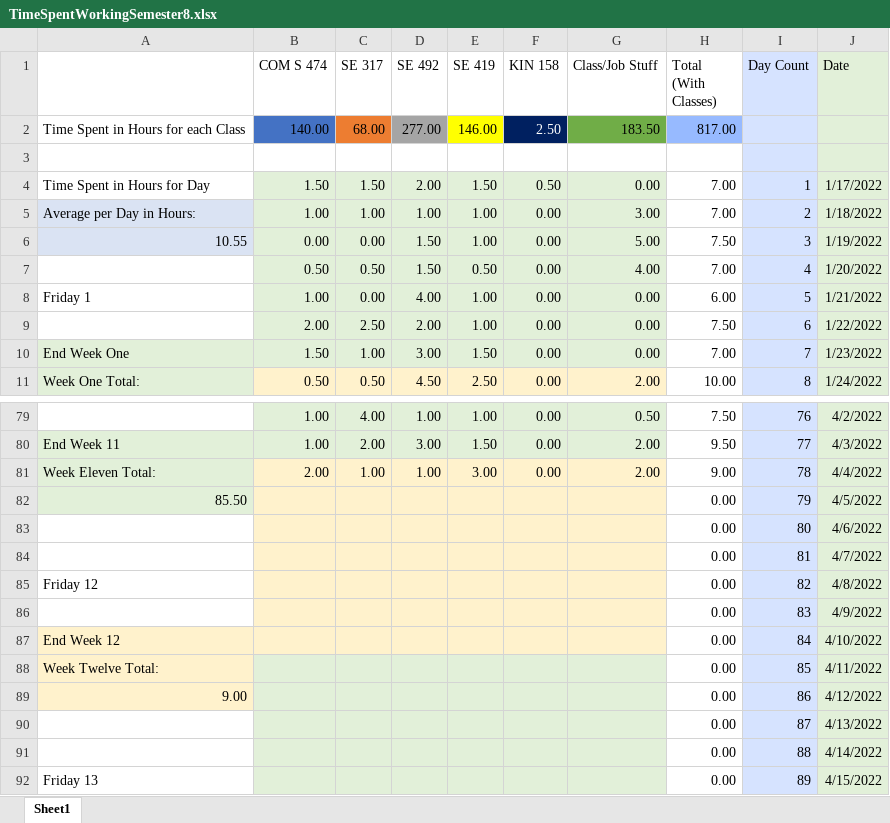
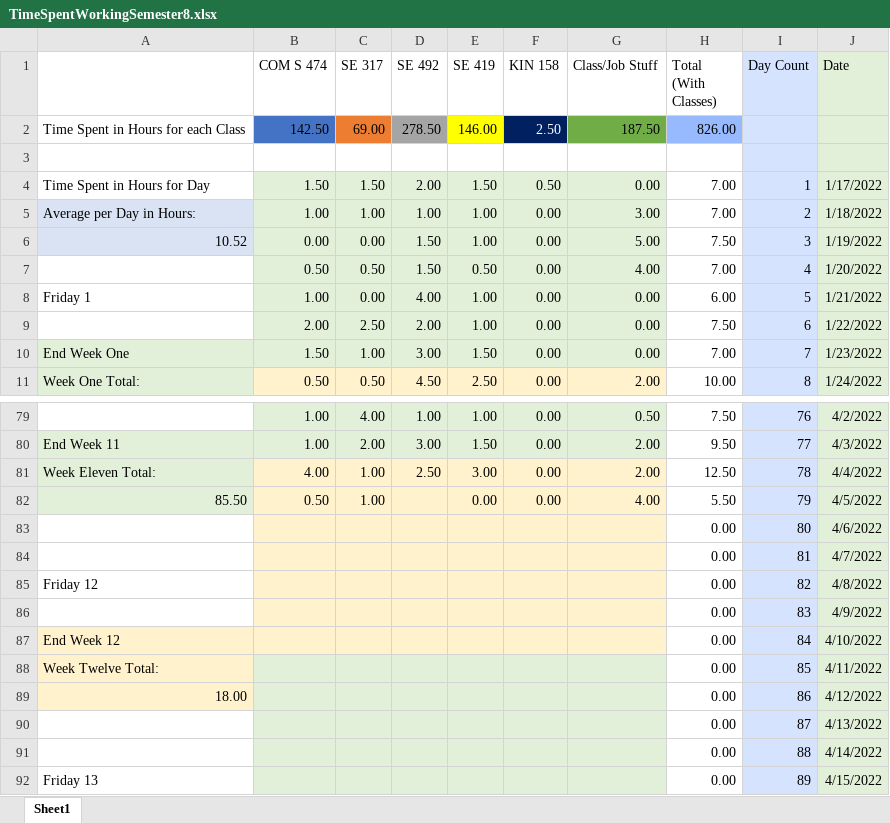
Before and after one commit to mghoskins/mghoskins-Data, an Excel workbook: CollegeSemesterWork/TimeSpentWorkingSemester8.xlsx, sheet Sheet1, drawn as a sheet; only a part is shown, gaps mark what is left out; values as stored, in another font and other column widths than the file's, no borders; charts and pictures and conditional formats not drawn; the diff names each change by its address in the sheet, - before the commit and + after, or states it on an @@ line.

Commit message:
uuuh

```diff
--- a/CollegeSemesterWork/TimeSpentWorkingSemester8.xlsx (sheet Sheet1)
+++ b/CollegeSemesterWork/TimeSpentWorkingSemester8.xlsx (sheet Sheet1)
-B2 (COM S 474): 140.00
+B2 (COM S 474): 142.50
-C2 (SE 317): 68.00
+C2 (SE 317): 69.00
-D2 (SE 492): 277.00
+D2 (SE 492): 278.50
-G2 (Class/Job Stuff): 183.50
+G2 (Class/Job Stuff): 187.50
-H2 (Total (With Classes)): 817.00
+H2 (Total (With Classes)): 826.00
-A6: 10.55
+A6: 10.52
-B81 (COM S 474): 2.00
+B81 (COM S 474): 4.00
-D81 (SE 492): 1.00
+D81 (SE 492): 2.50
-H81 (Total (With Classes)): 9.00
+H81 (Total (With Classes)): 12.50
-B82 (COM S 474): (empty)
+B82 (COM S 474): 0.50
-C82 (SE 317): (empty)
+C82 (SE 317): 1.00
-E82 (SE 419): (empty)
+E82 (SE 419): 0.00
-F82 (KIN 158): (empty)
+F82 (KIN 158): 0.00
-G82 (Class/Job Stuff): (empty)
+G82 (Class/Job Stuff): 4.00
-H82 (Total (With Classes)): 0.00
+H82 (Total (With Classes)): 5.50
-A89: 9.00
+A89: 18.00
```
Also changed, not shown: charts or pictures.
